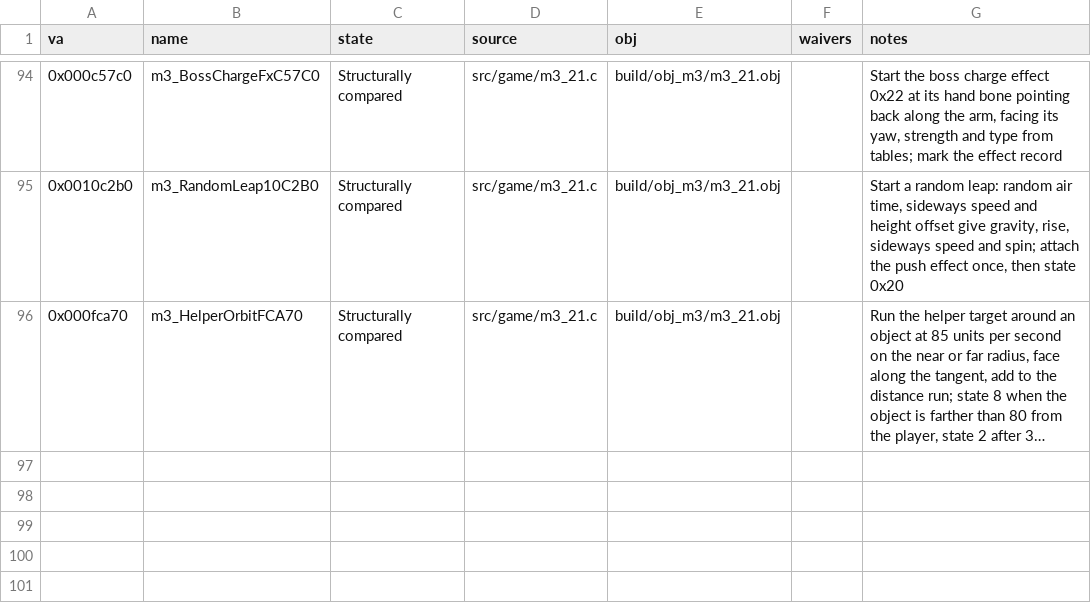
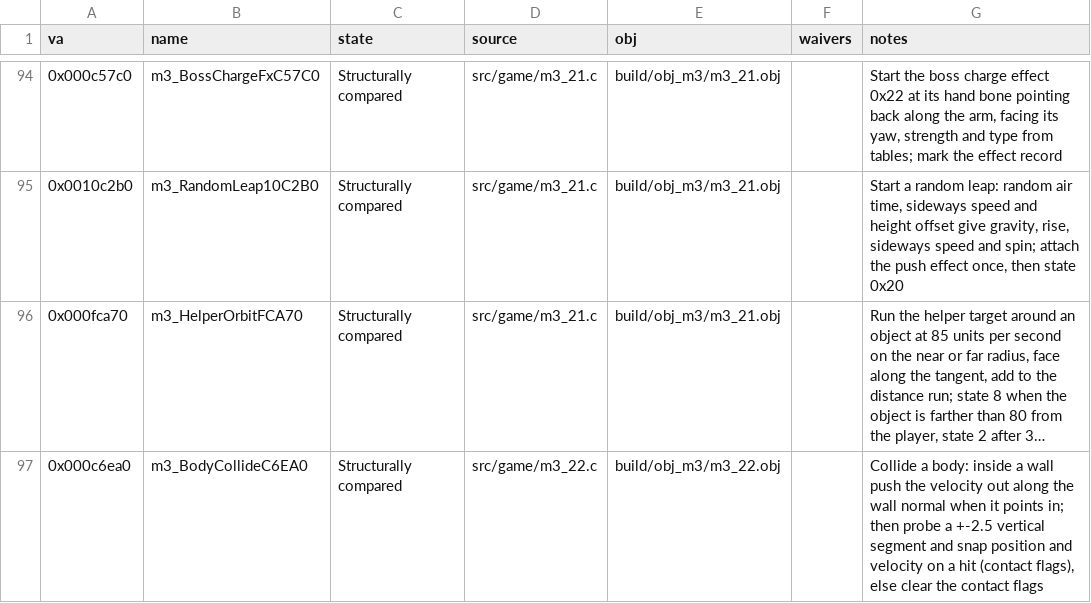
Before and after one commit to Pallypots/Project-Soul-Robber, a CSV file: config/function_states_m3.csv, drawn as a sheet; only a part is shown, gaps mark what is left out; long unchanged cells end in …; the diff names each change by its address in the sheet, - before the commit and + after, or states it on an @@ line.

```diff
--- a/config/function_states_m3.csv
+++ b/config/function_states_m3.csv
+row 97: 0x000c6ea0 | m3_BodyCollideC6EA0 | Structurally compared | src/game/m3_22.c | build/obj_m3/m3_22.obj |  | Collide a body: inside a wall push the velocity out along the wall normal when it points in; then probe a +-2.5 vertical segment and snap position and velocity on a hit (contact flags), else clear the contact flags
```
Also changed, not shown: 2 other files.
